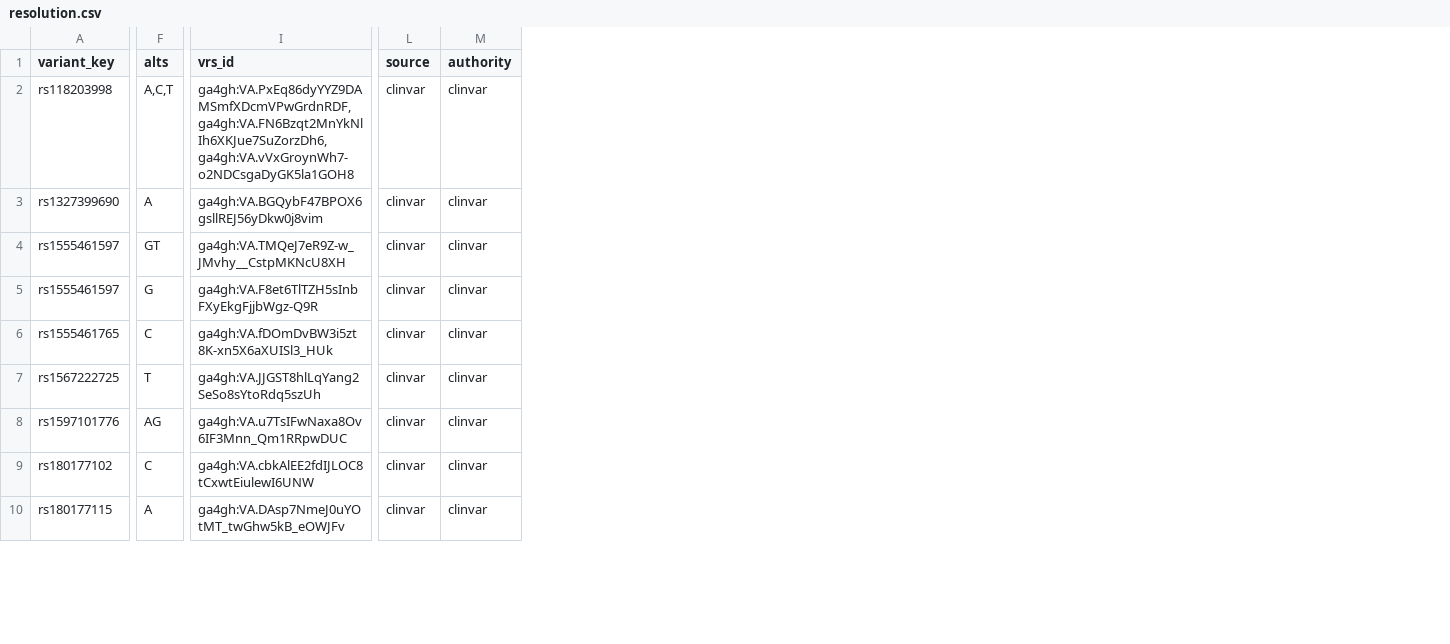
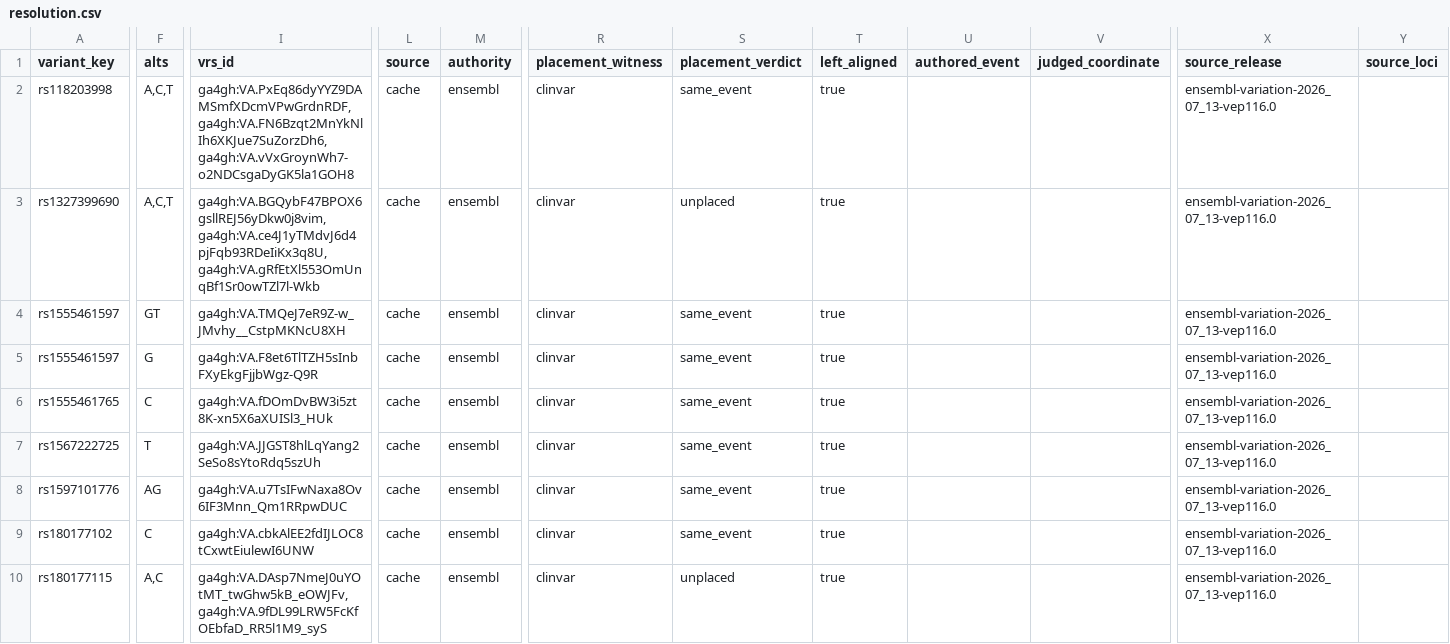
Before and after one commit to dna-seq/just-dna-compiler, a CSV file: reference_examples/hboc_palb2/resolution.csv, drawn as a sheet; only a part is shown, gaps mark what is left out; the diff covers the shown part only; the diff names each change by its address in the sheet, - before the commit and + after, or states it on an @@ line.

```diff
--- a/reference_examples/hboc_palb2/resolution.csv
+++ b/reference_examples/hboc_palb2/resolution.csv
+column R (placement_witness), rows 2-10: all clinvar
+column S (placement_verdict), rows 2-10: same_event | unplaced | same_event | same_event | same_event | same_event | same_event | same_event | unplaced
+column T (left_aligned), rows 2-10: all true
+column U (authored_event), empty
+column V (judged_coordinate), empty
+column X (source_release), rows 2-10: all ensembl-variation-2026_07_13-vep116.0
+column Y (source_loci), empty
-L2:L10 (source): clinvar
+L2:L10 (source): cache
-M2:M10 (authority): clinvar
+M2:M10 (authority): ensembl
-F3 (alts): A
+F3 (alts): A,C,T
-I3 (vrs_id): ga4gh:VA.BGQybF47BPOX6gsllREJ56yDkw0j8vim
+I3 (vrs_id): ga4gh:VA.BGQybF47BPOX6gsllREJ56yDkw0j8vim,ga4gh:VA.ce4J1yTMdvJ6d4pjFqb93RDeIiKx3q8U,ga4gh:VA.gRfEtXl553OmUnqBf1Sr0owTZl7l-Wkb
-F10 (alts): A
+F10 (alts): A,C
-I10 (vrs_id): ga4gh:VA.DAsp7NmeJ0uYOtMT_twGhw5kB_eOWJFv
+I10 (vrs_id): ga4gh:VA.DAsp7NmeJ0uYOtMT_twGhw5kB_eOWJFv,ga4gh:VA.9fDL99LRW5FcKfOEbfaD_RR5l1M9_syS
```
Also changed, not shown: 24 edited cells elsewhere in this file, reference_examples/hboc_palb2/licensing.csv, 1 other file.
